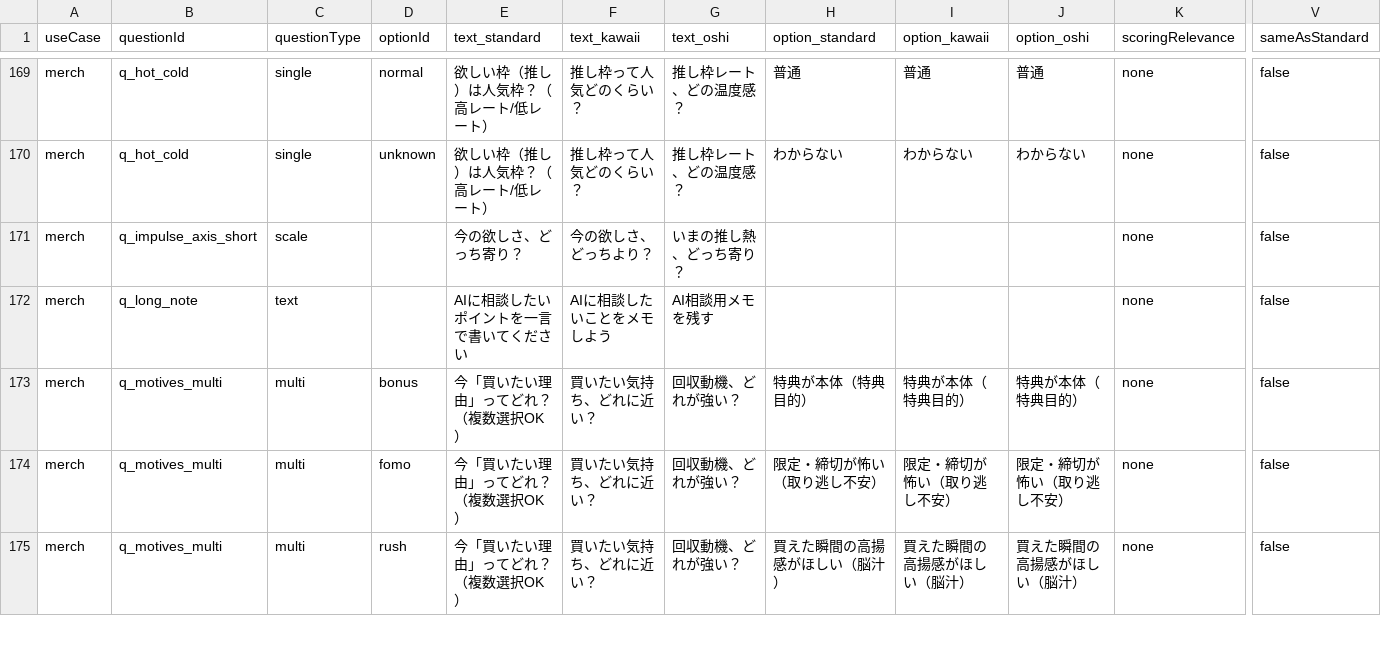
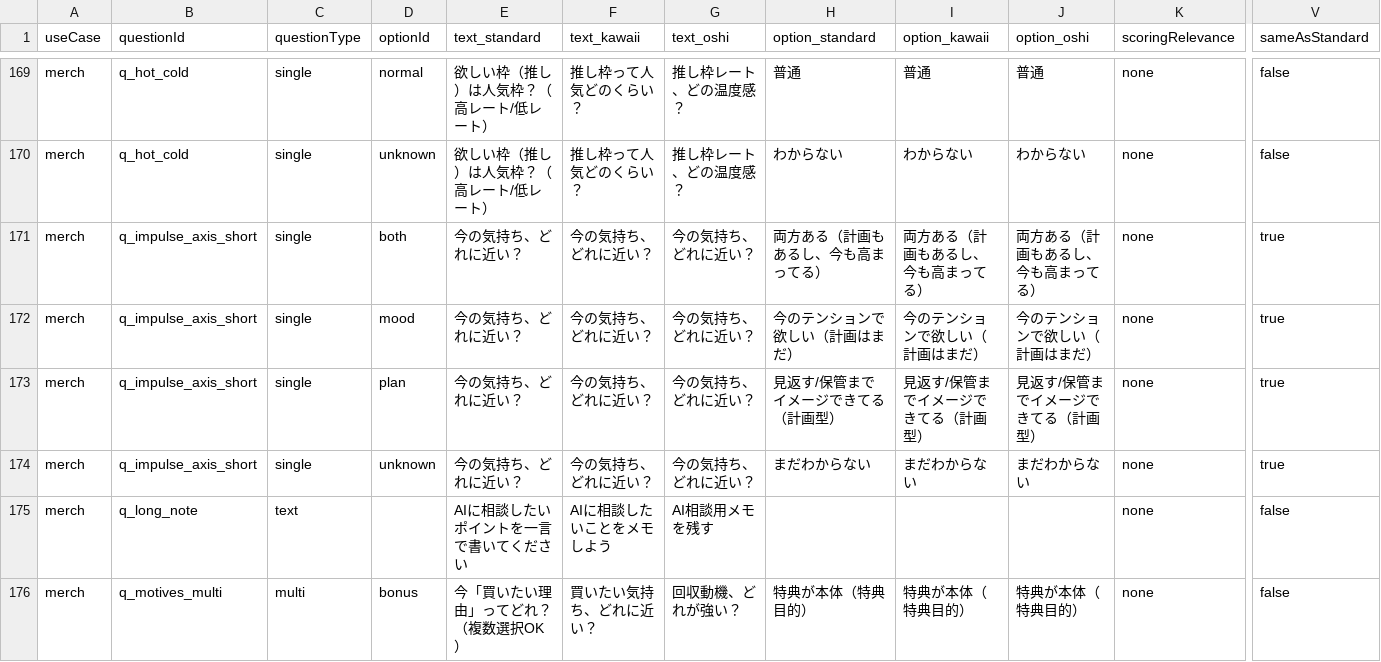
Before and after one commit to Chipwwwwww/oshihapi-pushi-buy-diagnosis, a CSV file: docs/question_bank_branch_table_latest.csv, drawn as a sheet; only a part is shown, gaps mark what is left out; the shorter side is filled out with more unchanged rows; rows hold the shown columns only; the diff names each change by its address in the sheet, - before the commit and + after, or states it on an @@ line.

Commit message:
refactor(question): switch q_impulse_axis_short to 4-choice state

```diff
--- a/docs/question_bank_branch_table_latest.csv
+++ b/docs/question_bank_branch_table_latest.csv
-C171 (questionType): scale
+C171 (questionType): single
-D171 (optionId): (empty)
+D171 (optionId): both
-E171 (text_standard): 今の欲しさ、どっち寄り？
+E171 (text_standard): 今の気持ち、どれに近い？
-F171 (text_kawaii): 今の欲しさ、どっちより？
+F171 (text_kawaii): 今の気持ち、どれに近い？
-G171 (text_oshi): いまの推し熱、どっち寄り？
+G171 (text_oshi): 今の気持ち、どれに近い？
-H171 (option_standard): (empty)
+H171 (option_standard): 両方ある（計画もあるし、今も高まってる）
-I171 (option_kawaii): (empty)
+I171 (option_kawaii): 両方ある（計画もあるし、今も高まってる）
-J171 (option_oshi): (empty)
+J171 (option_oshi): 両方ある（計画もあるし、今も高まってる）
-V171 (sameAsStandard): false
+V171 (sameAsStandard): true
+row 172: merch | q_impulse_axis_short | single | mood | 今の気持ち、どれに近い？ | 今の気持ち、どれに近い？ | 今の気持ち、どれに近い？ | 今のテンションで欲しい（計画はまだ） | 今のテンションで欲しい（計画はまだ） | 今のテンションで欲しい（計画はまだ） | none | true
+row 173: merch | q_impulse_axis_short | single | plan | 今の気持ち、どれに近い？ | 今の気持ち、どれに近い？ | 今の気持ち、どれに近い？ | 見返す/保管までイメージできてる（計画型） | 見返す/保管までイメージできてる（計画型） | 見返す/保管までイメージできてる（計画型） | none | true
+row 174: merch | q_impulse_axis_short | single | unknown | 今の気持ち、どれに近い？ | 今の気持ち、どれに近い？ | 今の気持ち、どれに近い？ | まだわからない | まだわからない | まだわからない | none | true
```
Also changed, not shown: 6 other files.
